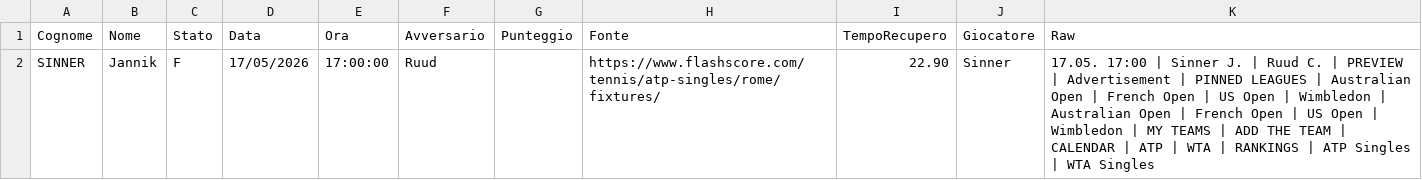
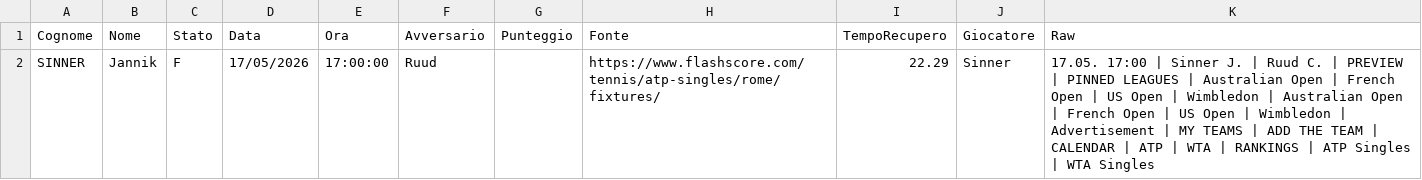
Before and after one commit to Sebastiano-Mazzarisi/Prog, a CSV file: Tennis/Sinner-dati.csv, drawn as a sheet.

```diff
--- a/Tennis/Sinner-dati.csv
+++ b/Tennis/Sinner-dati.csv
@@ -1,2 +1,2 @@
 Cognome;Nome;Stato;Data;Ora;Avversario;Punteggio;Fonte;TempoRecupero;Giocatore;Raw
-SINNER;Jannik;F;17/05/2026;17:00:00;Ruud;;https://www.flashscore.com/tennis/atp-singles/rome/fixtures/;22.90;Sinner;17.05. 17:00 | Sinner J. | Ruud C. | PREVIEW | Advertisement | PINNED LEAGUES | Australian Open | French Open | US Open | Wimbledon | Australian Open | French Open | US Open | Wimbledon | MY TEAMS | ADD THE TEAM | CALENDAR | ATP | WTA | RANKINGS | ATP Singles | WTA Singles
+SINNER;Jannik;F;17/05/2026;17:00:00;Ruud;;https://www.flashscore.com/tennis/atp-singles/rome/fixtures/;22.29;Sinner;17.05. 17:00 | Sinner J. | Ruud C. | PREVIEW | PINNED LEAGUES | Australian Open | French Open | US Open | Wimbledon | Australian Open | French Open | US Open | Wimbledon | Advertisement | MY TEAMS | ADD THE TEAM | CALENDAR | ATP | WTA | RANKINGS | ATP Singles | WTA Singles
```
Also changed, not shown: 1 other file.
